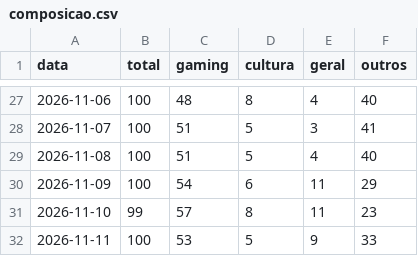
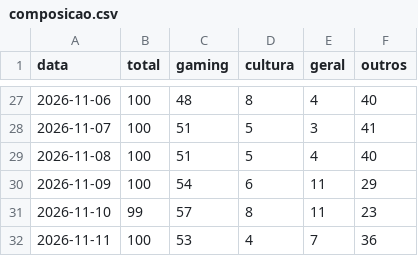
Before and after one commit to MiiguelSilvaa/gta6-hype, a CSV file: data/noticias/composicao.csv, drawn as a sheet; only a part is shown, gaps mark what is left out.

```diff
--- a/data/noticias/composicao.csv
+++ b/data/noticias/composicao.csv
@@ -31,2 +31,2 @@ data,total,gaming,cultura,geral,outros
 2026-11-10,99,57,8,11,23
-2026-11-11,100,53,5,9,33
+2026-11-11,100,53,4,7,36
```
Also changed, not shown: 2 other files.
